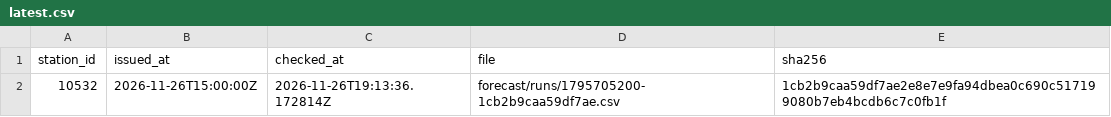
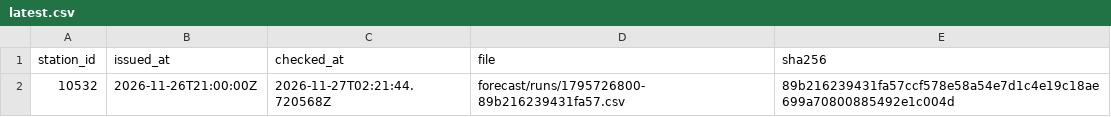
Before and after one commit to jandkeller/giessen-weather-data, a CSV file: site/forecast/latest.csv, drawn as a sheet.

```diff
--- a/site/forecast/latest.csv
+++ b/site/forecast/latest.csv
@@ -1,2 +1,2 @@
 station_id,issued_at,checked_at,file,sha256
-10532,2026-11-26T15:00:00Z,2026-11-26T19:13:36.172814Z,forecast/runs/1795705200-1cb2b9caa59df7ae.csv,1cb2b9caa59df7ae2e8e7e9fa94dbea0c690c517199080b7eb4bcdb6c7c0fb1f
+10532,2026-11-26T21:00:00Z,2026-11-27T02:21:44.720568Z,forecast/runs/1795726800-89b216239431fa57.csv,89b216239431fa57ccf578e58a54e7d1c4e19c18ae699a70800885492e1c004d
```
Also changed, not shown: site/hours/2026-11.csv, site/manifest.csv, 4 other files.
